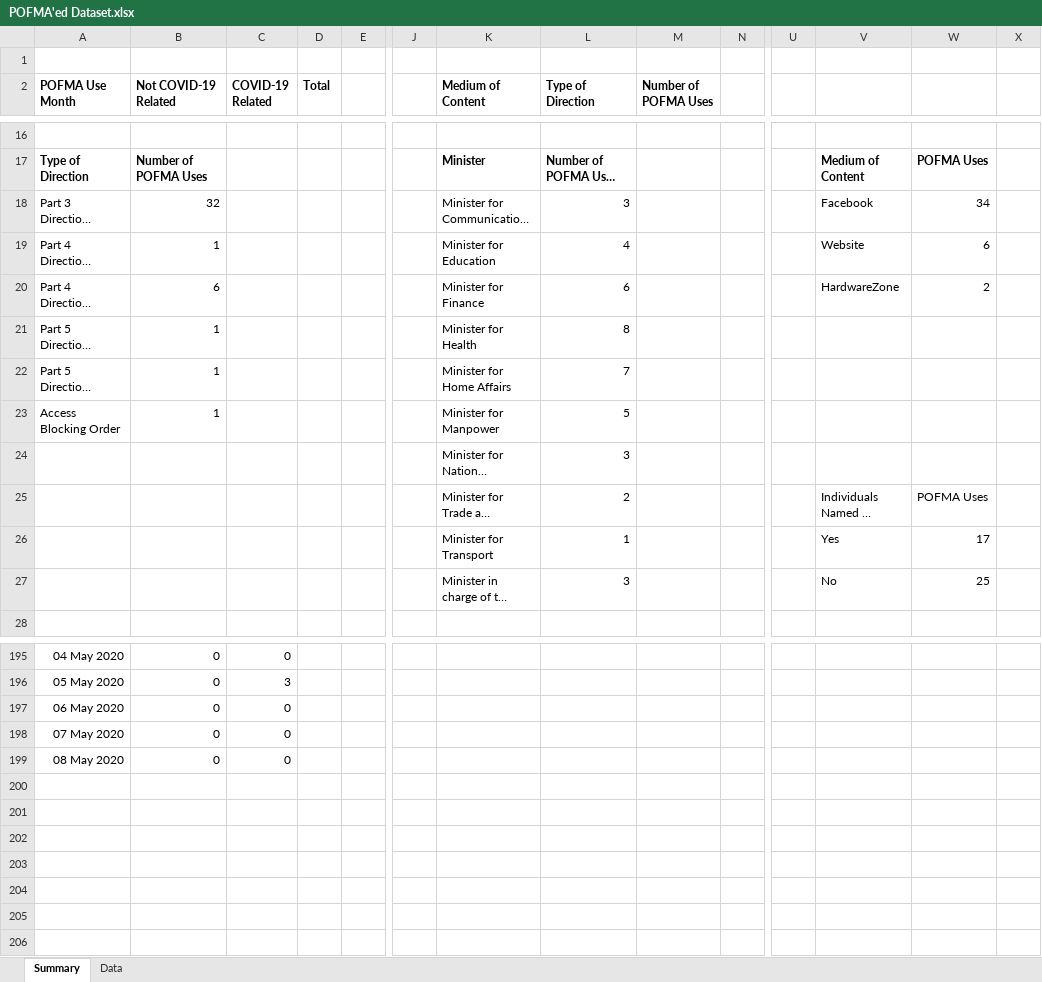
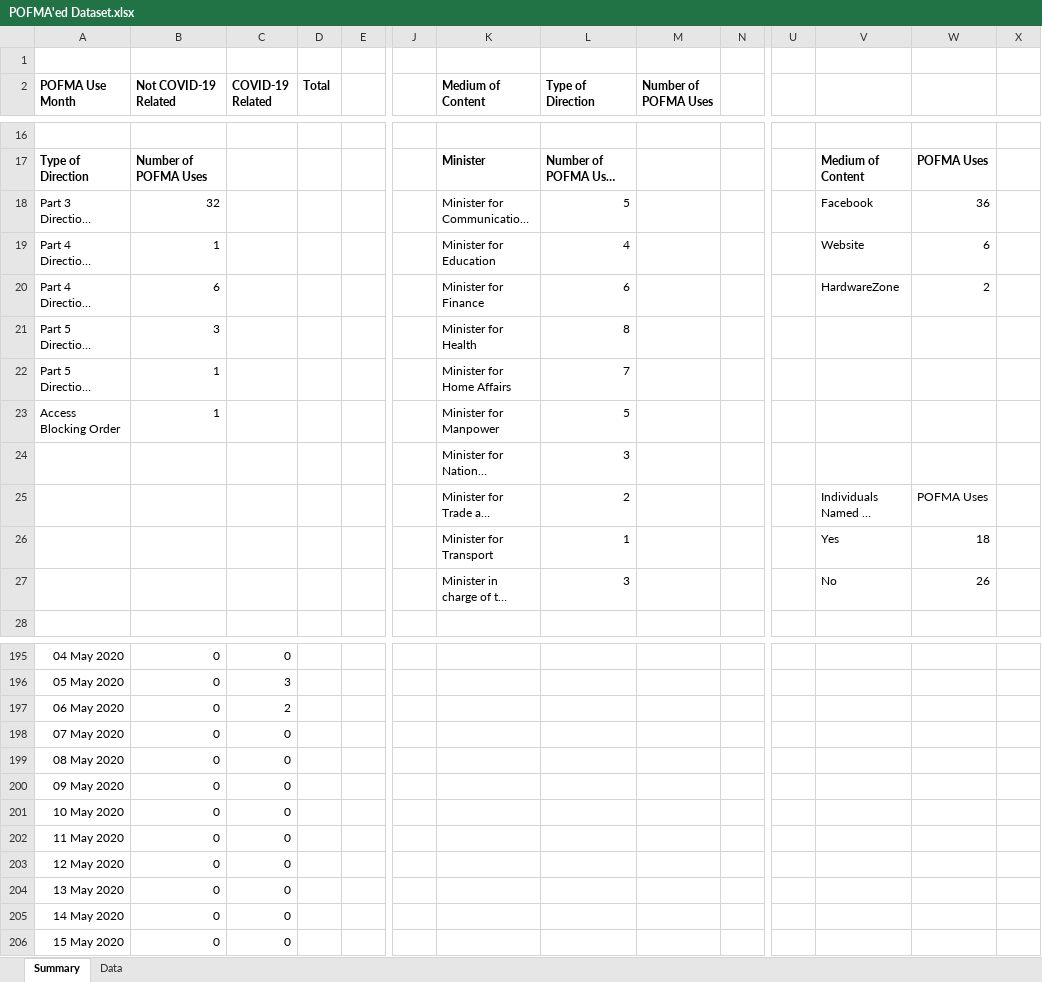
Before and after one commit to flyingkai/POFMAed, an Excel workbook: POFMA'ed Dataset.xlsx, sheet Summary, drawn as a sheet; only a part is shown, gaps mark what is left out; long unchanged cells end in …; values as stored, in another font and other column widths than the file's, no borders; charts and pictures not drawn; rows hold the shown columns only; the diff covers the shown part only; the diff names each change by its address in the sheet, - before the commit and + after, or states it on an @@ line.

```diff
--- a/POFMA'ed Dataset.xlsx (sheet Summary)
+++ b/POFMA'ed Dataset.xlsx (sheet Summary)
-L18 (Type of Direction): 3
+L18 (Type of Direction): 5
-W18: 34
+W18: 36
-B21 (Not COVID-19 Related): 1
+B21 (Not COVID-19 Related): 3
-W26: 17
+W26: 18
-W27: 25
+W27: 26
-C197 (COVID-19 Related): 0
+C197 (COVID-19 Related): 2
+row 200: 09 May 2020 | 0 | 0
+row 201: 10 May 2020 | 0 | 0
+row 202: 11 May 2020 | 0 | 0
+row 203: 12 May 2020 | 0 | 0
+row 204: 13 May 2020 | 0 | 0
+row 205: 14 May 2020 | 0 | 0
+row 206: 15 May 2020 | 0 | 0
```
Also changed, not shown: 4 edited cells elsewhere in this sheet, sheet Data, charts or pictures, 1 other file.
